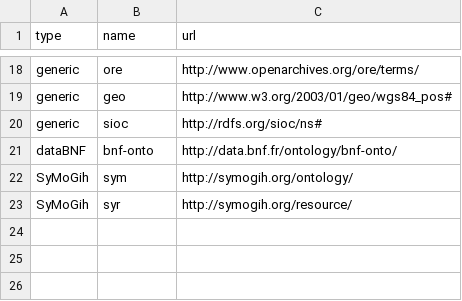
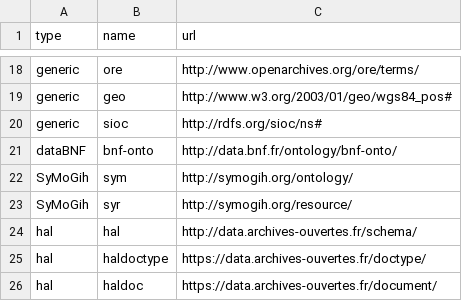
Before and after one commit to lvaudor/glitter, a CSV file: data-raw/usual_prefixes.csv, drawn as a sheet; only a part is shown, gaps mark what is left out; the diff names each change by its address in the sheet, - before the commit and + after, or states it on an @@ line.

Commit message:
update usual_prefixes

```diff
--- a/data-raw/usual_prefixes.csv
+++ b/data-raw/usual_prefixes.csv
+row 24: hal | hal | http://data.archives-ouvertes.fr/schema/
+row 25: hal | haldoctype | https://data.archives-ouvertes.fr/doctype/
+row 26: hal | haldoc | https://data.archives-ouvertes.fr/document/
```
Also changed, not shown: 4 other files.
